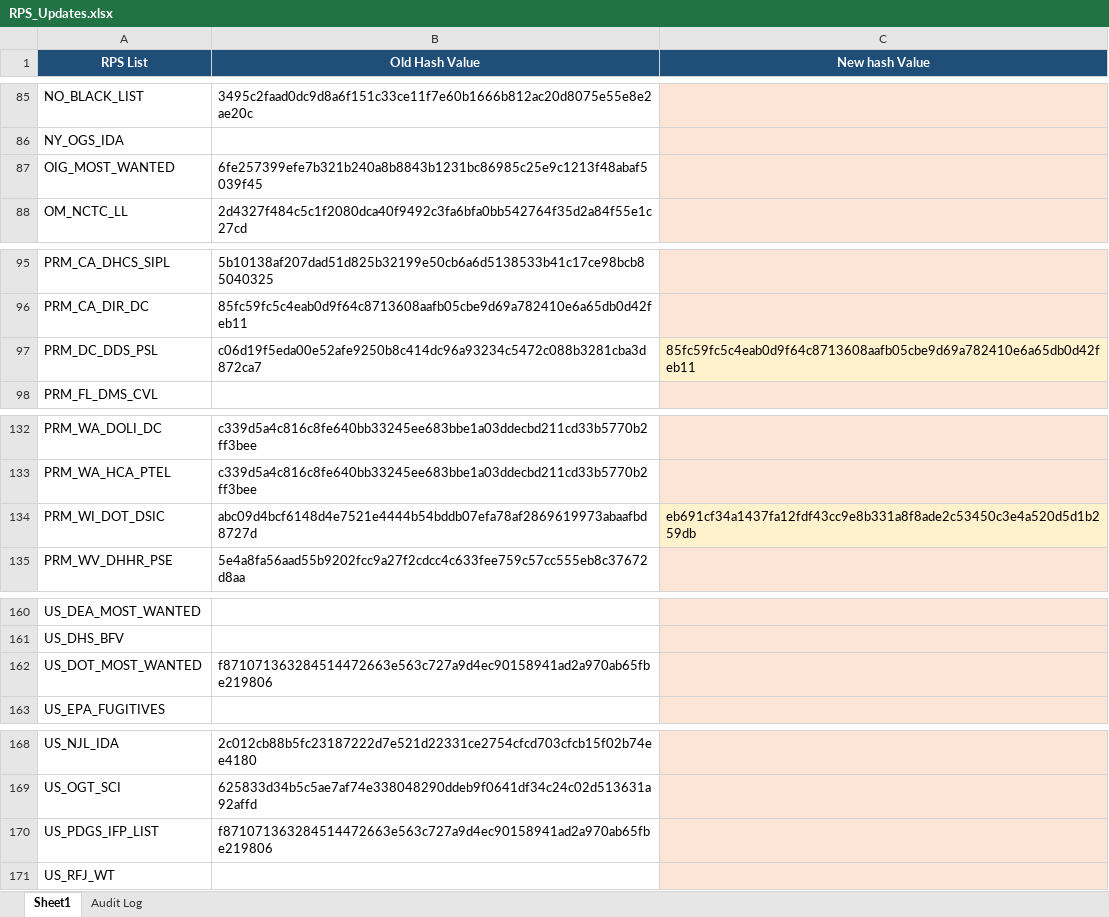
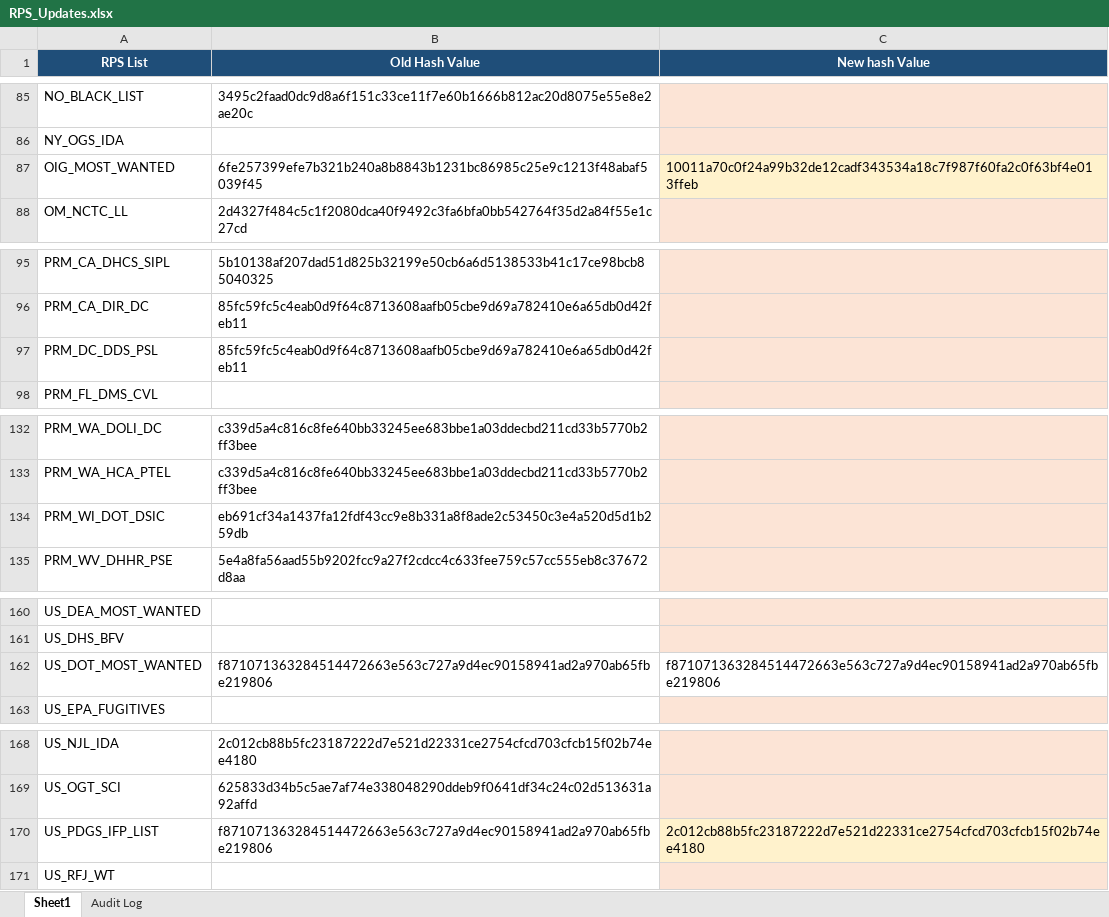
Before and after one commit to rahulraveendrannair-bot/Update-Checking-Automation, an Excel workbook: RPS_Updates.xlsx, sheet Sheet1, drawn as a sheet; only a part is shown, gaps mark what is left out; values as stored, in another font and other column widths than the file's, no borders; the diff names each change by its address in the sheet, - before the commit and + after, or states it on an @@ line.

```diff
--- a/RPS_Updates.xlsx (sheet Sheet1)
+++ b/RPS_Updates.xlsx (sheet Sheet1)
-C87 (New hash Value): (empty)
+C87 (New hash Value): 10011a70c0f24a99b32de12cadf343534a18c7f987f60fa2c0f63bf4e013ffeb
-B97 (Old Hash Value): c06d19f5eda00e52afe9250b8c414dc96a93234c5472c088b3281cba3d872ca7
+B97 (Old Hash Value): 85fc59fc5c4eab0d9f64c8713608aafb05cbe9d69a782410e6a65db0d42feb11
-C97 (New hash Value): 85fc59fc5c4eab0d9f64c8713608aafb05cbe9d69a782410e6a65db0d42feb11
+C97 (New hash Value): (empty)
-B134 (Old Hash Value): abc09d4bcf6148d4e7521e4444b54bddb07efa78af2869619973abaafbd8727d
+B134 (Old Hash Value): eb691cf34a1437fa12fdf43cc9e8b331a8f8ade2c53450c3e4a520d5d1b259db
-C134 (New hash Value): eb691cf34a1437fa12fdf43cc9e8b331a8f8ade2c53450c3e4a520d5d1b259db
+C134 (New hash Value): (empty)
-C162 (New hash Value): (empty)
+C162 (New hash Value): f871071363284514472663e563c727a9d4ec90158941ad2a970ab65fbe219806
-C162 fill: #FCE4D6
+C162 fill: none
-C170 (New hash Value): (empty)
+C170 (New hash Value): 2c012cb88b5fc23187222d7e521d22331ce2754cfcd703cfcb15f02b74ee4180
```
Also changed, not shown: sheet Audit Log, 2 other files.
